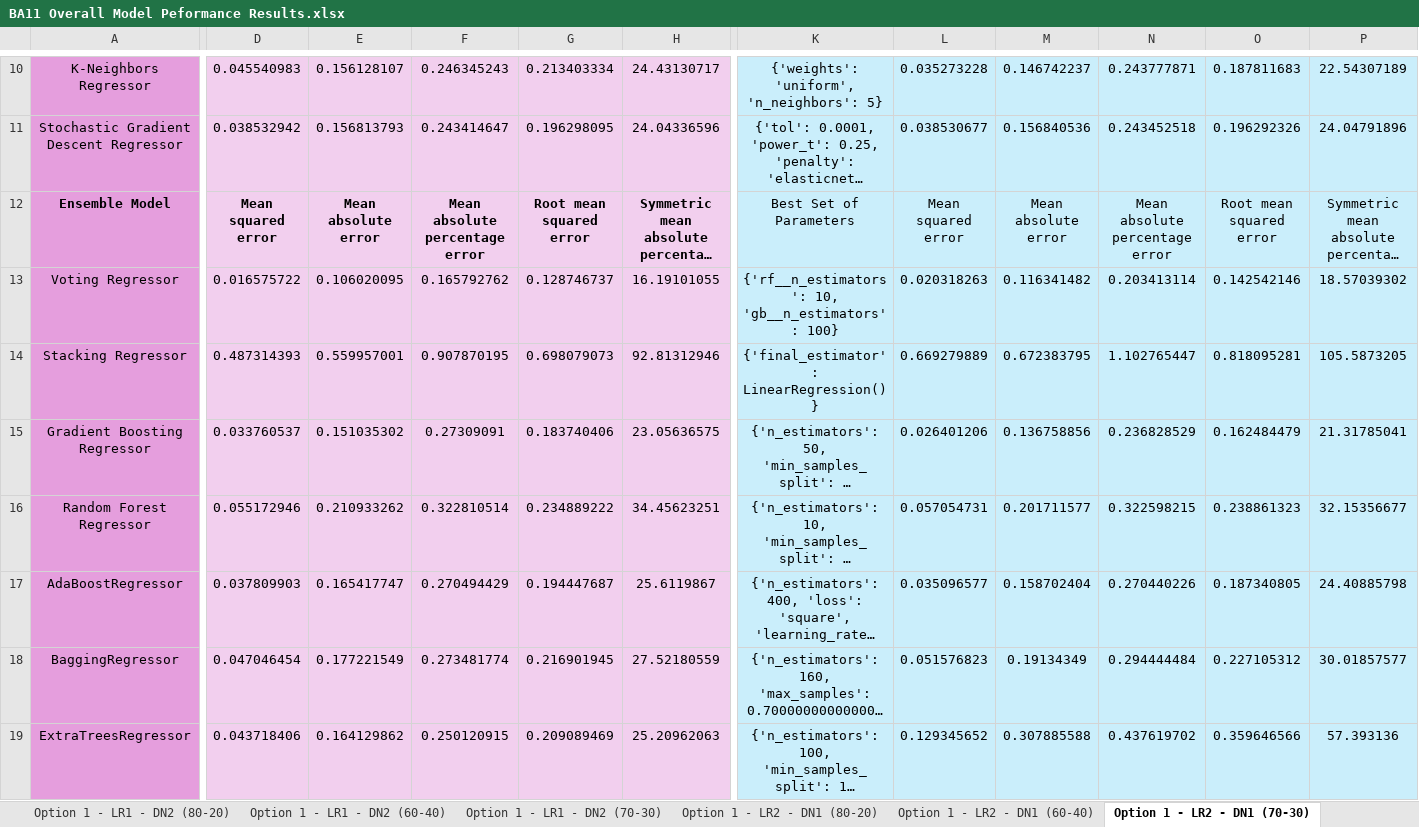
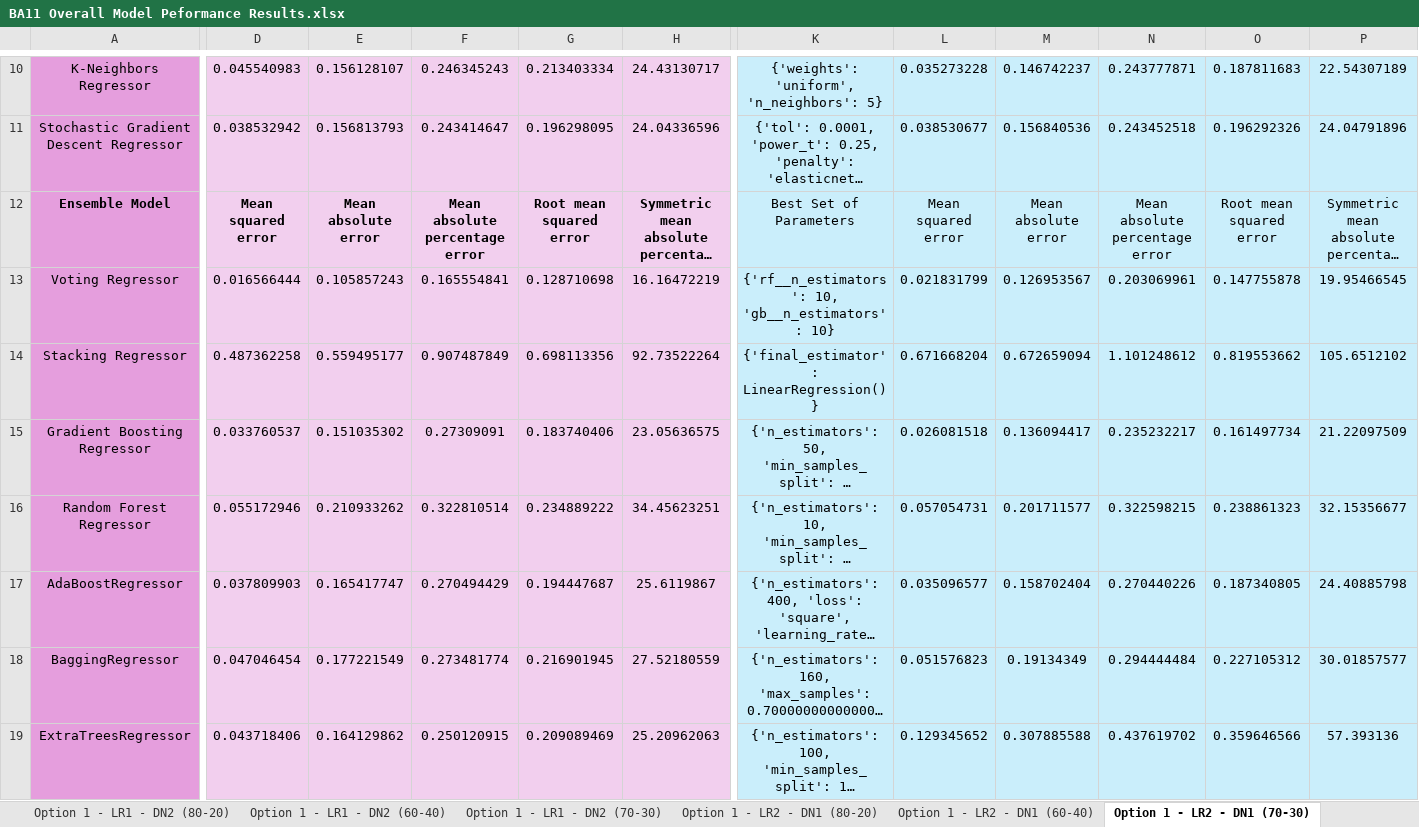
Before and after one commit to oleeveeuh/gr-WPI-UMASS-TOD-Prediction, an Excel workbook: data/performance_sheets_option3/window3/BA11 Overall Model Peformance Results.xlsx, sheet Option 1 - LR2 - DN1 (70-30), drawn as a sheet; only a part is shown, gaps mark what is left out; long unchanged cells end in …; values as stored, in another font and other column widths than the file's, no borders; the diff names each change by its address in the sheet, - before the commit and + after, or states it on an @@ line.

Commit message:
option 3, voting

```diff
--- a/data/performance_sheets_option3/window3/BA11 Overall Model Peformance Results.xlsx (sheet Option 1 - LR2 - DN1 (70-30))
+++ b/data/performance_sheets_option3/window3/BA11 Overall Model Peformance Results.xlsx (sheet Option 1 - LR2 - DN1 (70-30))
-D13: 0.016575722
+D13: 0.016566444
-E13: 0.106020095
+E13: 0.105857243
-F13: 0.165792762
+F13: 0.165554841
-G13: 0.128746737
+G13: 0.128710698
-H13: 16.19101055
+H13: 16.16472219
-K13: …10, 'gb__n_estimators': 100}
+K13: …10, 'gb__n_estimators': 10}
-L13: 0.020318263
+L13: 0.021831799
-M13: 0.116341482
+M13: 0.126953567
-N13: 0.203413114
+N13: 0.203069961
-O13: 0.142542146
+O13: 0.147755878
-P13: 18.57039302
+P13: 19.95466545
-D14: 0.487314393
+D14: 0.487362258
-E14: 0.559957001
+E14: 0.559495177
-F14: 0.907870195
+F14: 0.907487849
-G14: 0.698079073
+G14: 0.698113356
-H14: 92.81312946
+H14: 92.73522264
-L14: 0.669279889
+L14: 0.671668204
-M14: 0.672383795
+M14: 0.672659094
-N14: 1.102765447
+N14: 1.101248612
-O14: 0.818095281
+O14: 0.819553662
-P14: 105.5873205
+P14: 105.6512102
-L15: 0.026401206
+L15: 0.026081518
-M15: 0.136758856
+M15: 0.136094417
-N15: 0.236828529
+N15: 0.235232217
-O15: 0.162484479
+O15: 0.161497734
-P15: 21.31785041
+P15: 21.22097509
```
Also changed, not shown: sheet Option 1 - NLR1 - DN1 (70-30), sheet Option 1 - LR1 - DN1 (60-40), sheet Option 1 - LR2 - DN2 (70-30), sheet Option 1 - NLR1 - DN2 (80-20), sheet Option 1 - NLR1 - DN1 (80-20), sheet Option 1 - LR1 - DN2 (80-20), 17 more sheets, data/performance_sheets_option3/window1/BA11 Overall Model Peformance Results.xlsx, data/performance_sheets_option3/window1/BA47 Overall Model Peformance Results.xlsx, 3 other files.
